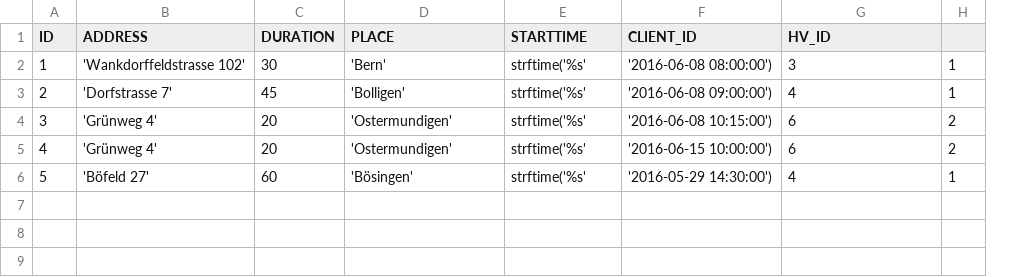
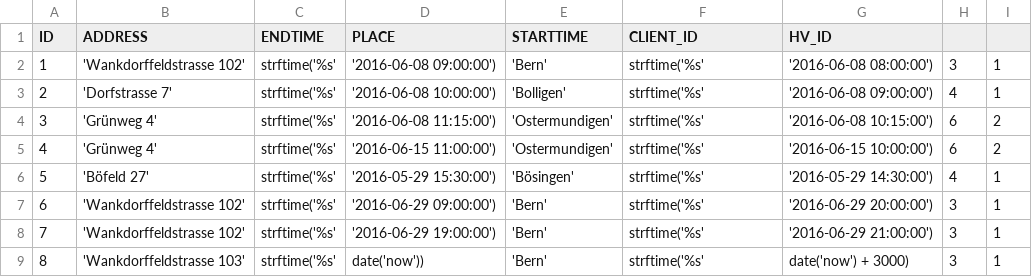
Before and after one commit to audef1/ch.bfh.bti7081.s2016.purple, a CSV file: import/appointment.csv, drawn as a sheet; removed rows and columns are numbered as before the commit, all else as after; the diff names each change by its address in the sheet, - before the commit and + after, or states it on an @@ line.

Commit message:
add 1 appointment for now

```diff
--- a/import/appointment.csv
+++ b/import/appointment.csv
-column C (DURATION), rows 2-6: 30 | 45 | 20 | 20 | 60
+column C (ENDTIME), rows 2-6: all strftime('%s'
+column H, rows 2-6: 3 | 4 | 6 | 6 | 4
-D2 (PLACE): 'Bern'
+D2 (PLACE): '2016-06-08 09:00:00')
-E2 (STARTTIME): strftime('%s'
+E2 (STARTTIME): 'Bern'
-F2 (CLIENT_ID): '2016-06-08 08:00:00')
+F2 (CLIENT_ID): strftime('%s'
-G2 (HV_ID): 3
+G2 (HV_ID): '2016-06-08 08:00:00')
-D3 (PLACE): 'Bolligen'
+D3 (PLACE): '2016-06-08 10:00:00')
-E3 (STARTTIME): strftime('%s'
+E3 (STARTTIME): 'Bolligen'
-F3 (CLIENT_ID): '2016-06-08 09:00:00')
+F3 (CLIENT_ID): strftime('%s'
-G3 (HV_ID): 4
+G3 (HV_ID): '2016-06-08 09:00:00')
-D4 (PLACE): 'Ostermundigen'
+D4 (PLACE): '2016-06-08 11:15:00')
-E4:E5 (STARTTIME): strftime('%s'
+E4:E5 (STARTTIME): 'Ostermundigen'
-F4 (CLIENT_ID): '2016-06-08 10:15:00')
+F4 (CLIENT_ID): strftime('%s'
-G4 (HV_ID): 6
+G4 (HV_ID): '2016-06-08 10:15:00')
-D5 (PLACE): 'Ostermundigen'
+D5 (PLACE): '2016-06-15 11:00:00')
-F5 (CLIENT_ID): '2016-06-15 10:00:00')
+F5 (CLIENT_ID): strftime('%s'
-G5 (HV_ID): 6
+G5 (HV_ID): '2016-06-15 10:00:00')
-D6 (PLACE): 'Bösingen'
+D6 (PLACE): '2016-05-29 15:30:00')
-E6 (STARTTIME): strftime('%s'
+E6 (STARTTIME): 'Bösingen'
-F6 (CLIENT_ID): '2016-05-29 14:30:00')
+F6 (CLIENT_ID): strftime('%s'
-G6 (HV_ID): 4
+G6 (HV_ID): '2016-05-29 14:30:00')
+row 7: 6 | 'Wankdorffeldstrasse 102' | strftime('%s' | '2016-06-29 09:00:00') | 'Bern' | strftime('%s' | '2016-06-29 20:00:00') | 3 | 1
+row 8: 7 | 'Wankdorffeldstrasse 102' | strftime('%s' | '2016-06-29 19:00:00') | 'Bern' | strftime('%s' | '2016-06-29 21:00:00') | 3 | 1
+row 9: 8 | 'Wankdorffeldstrasse 103' | strftime('%s' | date('now')) | 'Bern' | strftime('%s' | date('now') + 3000) | 3 | 1
```
